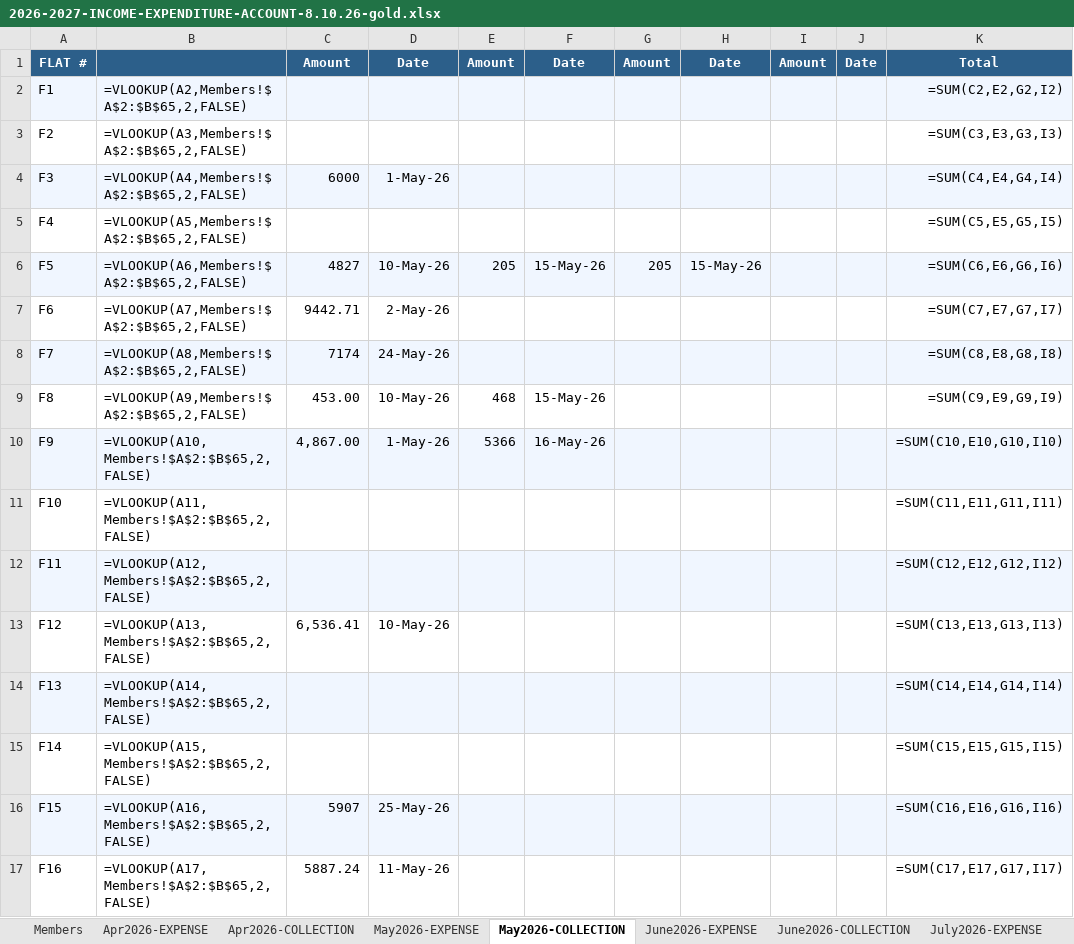
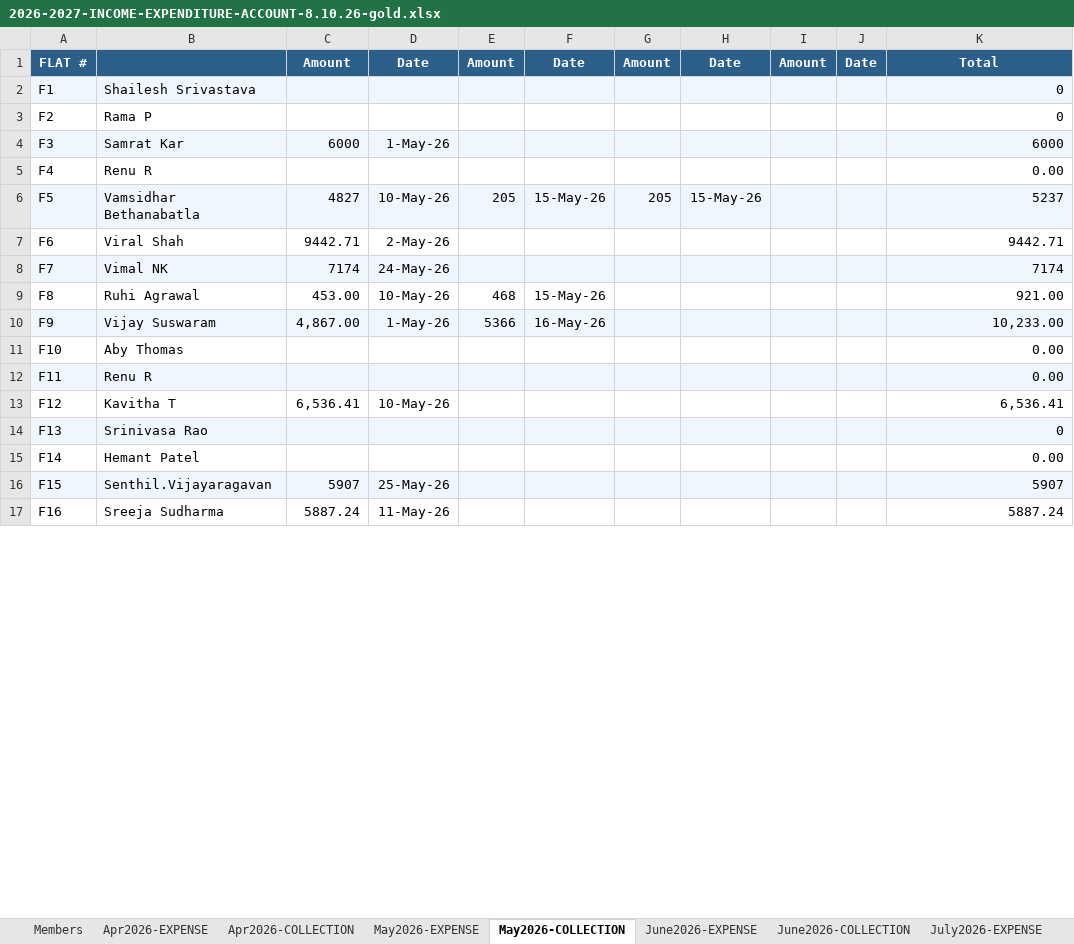
Before and after one commit to manapristine/manapristine, an Excel workbook: db/accounts/2026-2027-INCOME-EXPENDITURE-ACCOUNT-8.10.26-gold.xlsx, sheet May2026-COLLECTION, drawn as a sheet; only a part is shown; values as stored, in another font and other column widths than the file's, no borders; formulas without a stored value are shown as written; the diff covers the shown part only; the diff names each change by its address in the sheet, - before the commit and + after, or states it on an @@ line.

```diff
--- a/db/accounts/2026-2027-INCOME-EXPENDITURE-ACCOUNT-8.10.26-gold.xlsx (sheet May2026-COLLECTION)
+++ b/db/accounts/2026-2027-INCOME-EXPENDITURE-ACCOUNT-8.10.26-gold.xlsx (sheet May2026-COLLECTION)
-B2: =VLOOKUP(A2,Members!$A$2:$B$65,2,FALSE)
+B2: Shailesh Srivastava
-K2: =SUM(C2,E2,G2,I2)
+K2: 0
-B3: =VLOOKUP(A3,Members!$A$2:$B$65,2,FALSE)
+B3: Rama P
-K3: =SUM(C3,E3,G3,I3)
+K3: 0
-B4: =VLOOKUP(A4,Members!$A$2:$B$65,2,FALSE)
+B4: Samrat Kar
-K4: =SUM(C4,E4,G4,I4)
+K4: 6000
-B5: =VLOOKUP(A5,Members!$A$2:$B$65,2,FALSE)
+B5: Renu R
-K5: =SUM(C5,E5,G5,I5)
+K5: 0.00
-B6: =VLOOKUP(A6,Members!$A$2:$B$65,2,FALSE)
+B6: Vamsidhar Bethanabatla
-K6: =SUM(C6,E6,G6,I6)
+K6: 5237
-B7: =VLOOKUP(A7,Members!$A$2:$B$65,2,FALSE)
+B7: Viral Shah
-K7: =SUM(C7,E7,G7,I7)
+K7: 9442.71
-B8: =VLOOKUP(A8,Members!$A$2:$B$65,2,FALSE)
+B8: Vimal NK
-K8: =SUM(C8,E8,G8,I8)
+K8: 7174
-B9: =VLOOKUP(A9,Members!$A$2:$B$65,2,FALSE)
+B9: Ruhi Agrawal
-K9: =SUM(C9,E9,G9,I9)
+K9: 921.00
-B10: =VLOOKUP(A10,Members!$A$2:$B$65,2,FALSE)
+B10: Vijay Suswaram
-K10: =SUM(C10,E10,G10,I10)
+K10: 10,233.00
-B11: =VLOOKUP(A11,Members!$A$2:$B$65,2,FALSE)
+B11: Aby Thomas
-K11: =SUM(C11,E11,G11,I11)
+K11: 0.00
-B12: =VLOOKUP(A12,Members!$A$2:$B$65,2,FALSE)
+B12: Renu R
-K12: =SUM(C12,E12,G12,I12)
+K12: 0.00
-B13: =VLOOKUP(A13,Members!$A$2:$B$65,2,FALSE)
+B13: Kavitha T
-K13: =SUM(C13,E13,G13,I13)
+K13: 6,536.41
-B14: =VLOOKUP(A14,Members!$A$2:$B$65,2,FALSE)
+B14: Srinivasa Rao
-K14: =SUM(C14,E14,G14,I14)
+K14: 0
-B15: =VLOOKUP(A15,Members!$A$2:$B$65,2,FALSE)
+B15: Hemant Patel
-K15: =SUM(C15,E15,G15,I15)
+K15: 0.00
-B16: =VLOOKUP(A16,Members!$A$2:$B$65,2,FALSE)
+B16: Senthil.Vijayaragavan
-K16: =SUM(C16,E16,G16,I16)
+K16: 5907
-B17: =VLOOKUP(A17,Members!$A$2:$B$65,2,FALSE)
+B17: Sreeja Sudharma
-K17: =SUM(C17,E17,G17,I17)
+K17: 5887.24
```
Also changed, not shown: 97 edited cells elsewhere in this sheet, sheet INCOME-EXPENSE-CYCLES, sheet June2026-EXPENSE, sheet July2026-EXPENSE, sheet May2026-EXPENSE, sheet Apr2026-EXPENSE, sheet July2026-COLLECTION, 4 more sheets, hidden cells, charts or pictures, 9 other files.
